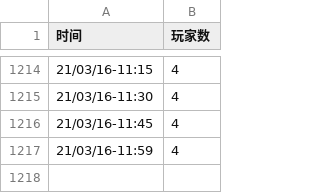
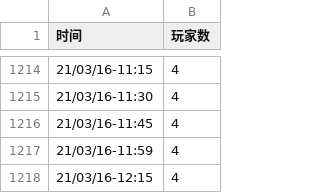
Before and after one commit to VancraftServer/vc-info, a CSV file: vc_info.csv, drawn as a sheet; only a part is shown, gaps mark what is left out; the diff names each change by its address in the sheet, - before the commit and + after, or states it on an @@ line.

Commit message:
1615869001

```diff
--- a/vc_info.csv
+++ b/vc_info.csv
+row 1218: 21/03/16-12:15 | 4
```
